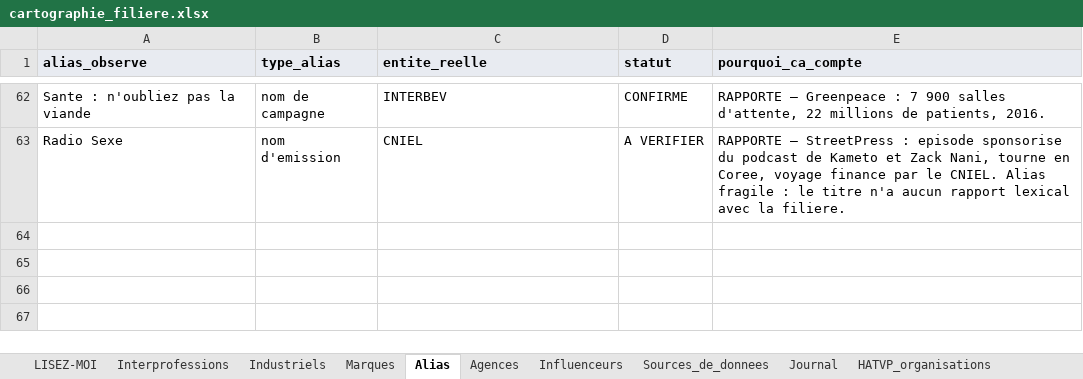
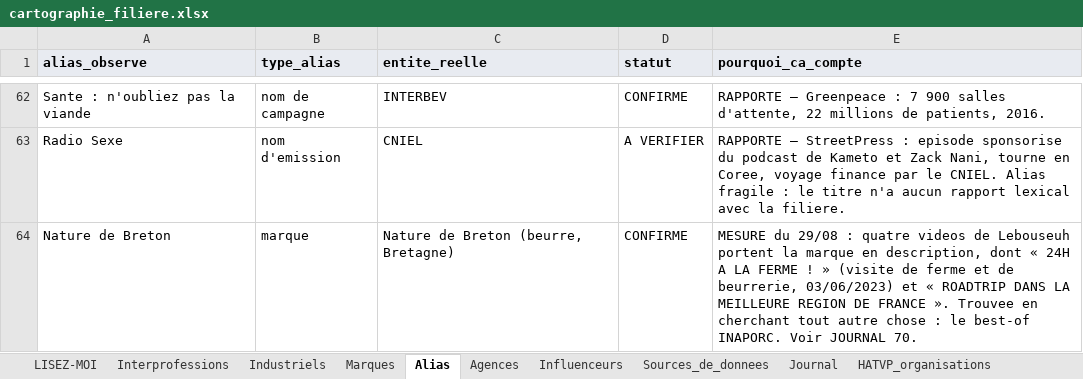
Before and after one commit to Tamateatea/influenceurs-lobbies-viande-lait, an Excel workbook: cartographie/cartographie_filiere.xlsx, sheet Alias, drawn as a sheet; only a part is shown, gaps mark what is left out; values as stored, in another font and other column widths than the file's, no borders; the diff names each change by its address in the sheet, - before the commit and + after, or states it on an @@ line.

```diff
--- a/cartographie/cartographie_filiere.xlsx (sheet Alias)
+++ b/cartographie/cartographie_filiere.xlsx (sheet Alias)
+row 64: Nature de Breton | marque | Nature de Breton (beurre, Bretagne) | CONFIRME | MESURE du 29/08 : quatre videos de Lebouseuh portent la marque en description, dont « 24H A LA FERME ! » (visite de ferme et de beurrerie, 03/06/2023) et « ROADTRIP DANS LA MEILLEURE REGION DE FRANCE ». Trouvee en cherchant tout autre chose : le best-of INAPORC. Voir JOURNAL 70.
```
Also changed, not shown: cartographie/COMPTES.xlsx, cartographie/CREATEURS_NOMMES_PAR_LES_LOBBIES.xlsx, 31 other files.
